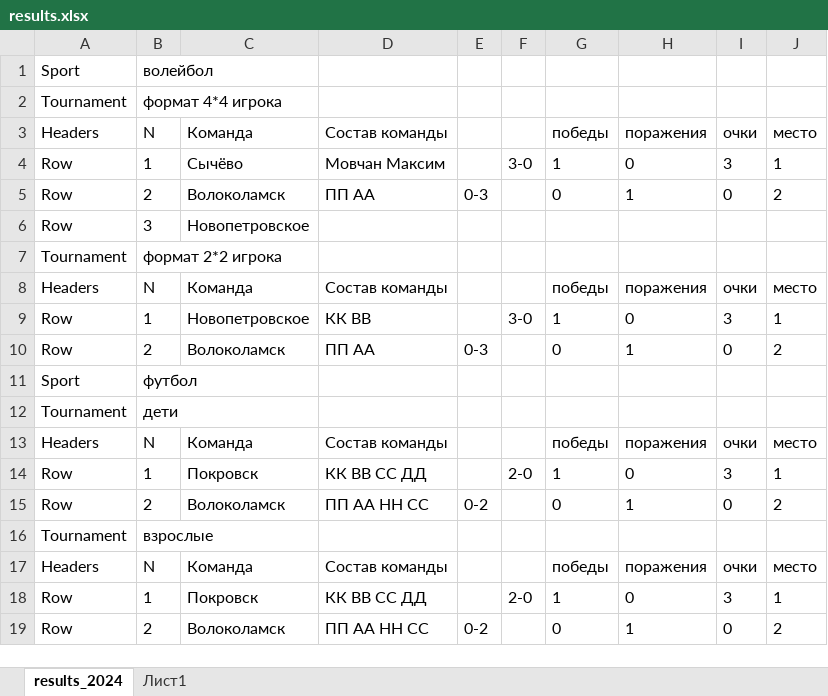
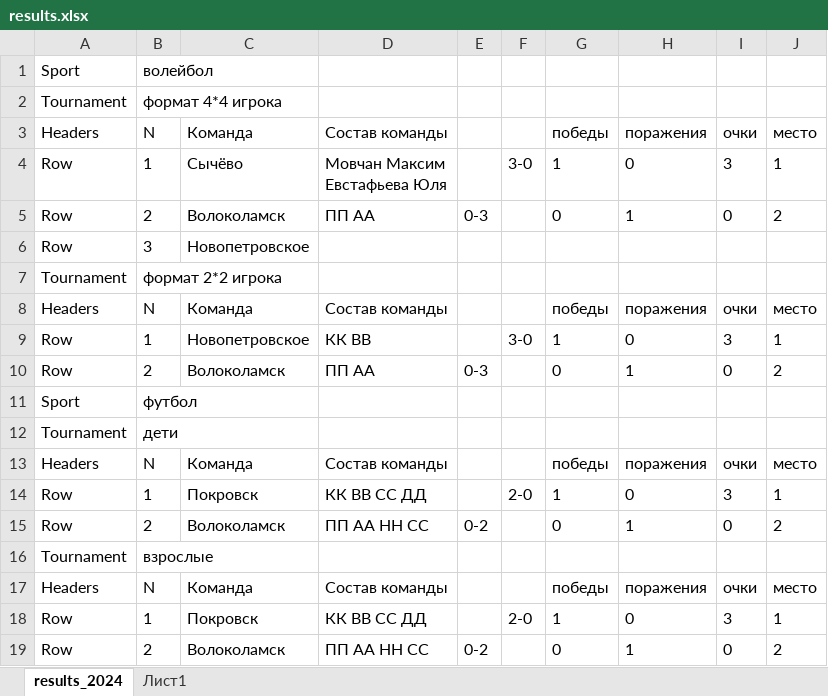
Before and after one commit to MaxPScript/build_day_template, an Excel workbook: assets/results.xlsx, sheet results_2024, drawn as a sheet; values as stored, in another font and other column widths than the file's, no borders; ↵ is a line break in a cell; the diff names each change by its address in the sheet, - before the commit and + after, or states it on an @@ line.

```diff
--- a/assets/results.xlsx (sheet results_2024)
+++ b/assets/results.xlsx (sheet results_2024)
-D4: Мовчан Максим
+D4: Мовчан Максим ↵ Евстафьева Юля
```
Also changed, not shown: 9 other files.
